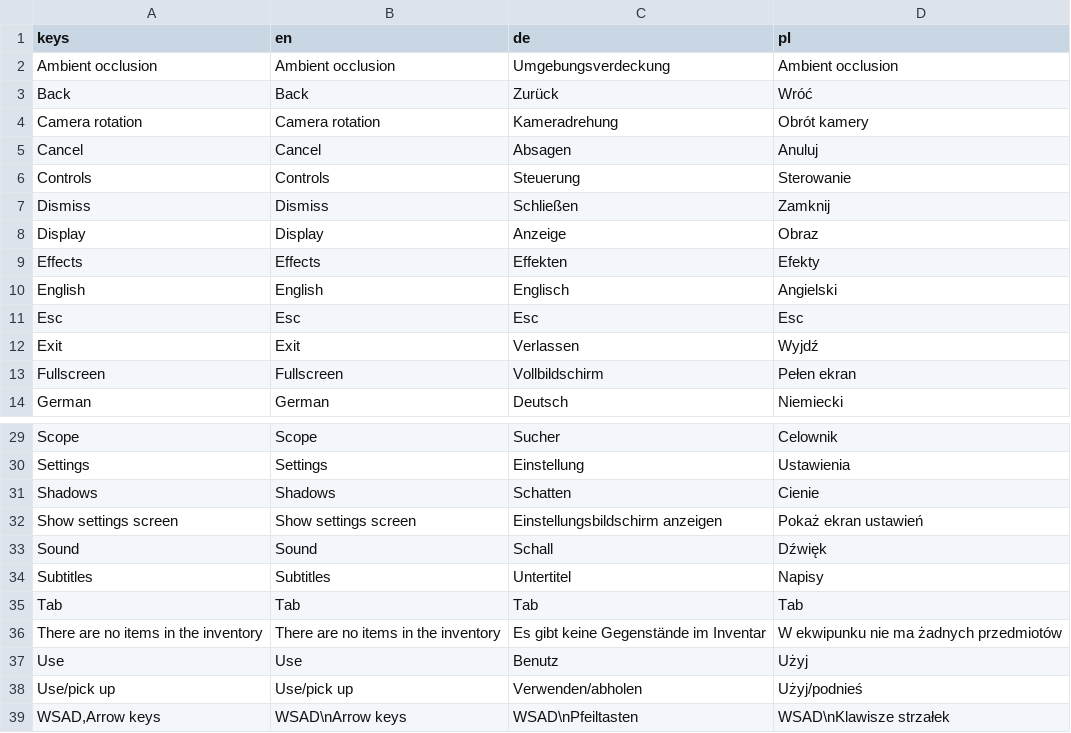
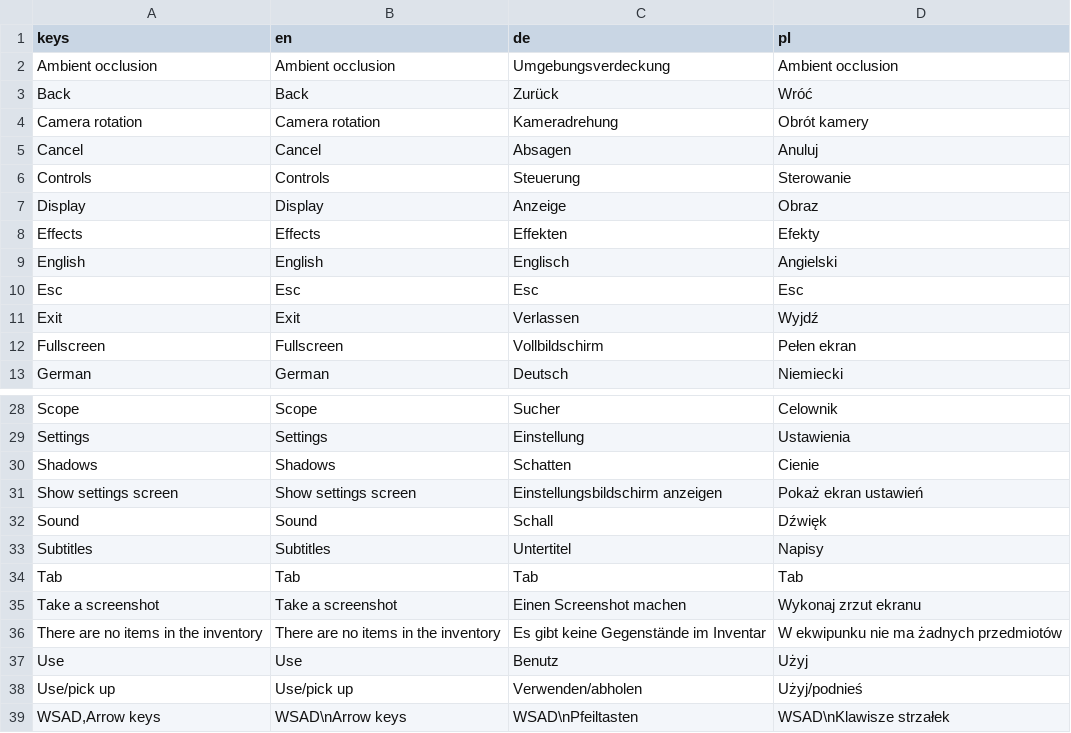
Before and after one commit to miskatonicstudio/goat, a CSV file: goat/locale/goat.csv, drawn as a sheet; only a part is shown, gaps mark what is left out.

Commit message:
Fix #191 implement screenshots

```diff
--- a/goat/locale/goat.csv
+++ b/goat/locale/goat.csv
@@ -6,3 +6,2 @@ keys,en,de,pl
 "Controls","Controls","Steuerung","Sterowanie"
-"Dismiss","Dismiss","Schließen","Zamknij"
 "Display","Display","Anzeige","Obraz"
@@ -35,2 +34,3 @@ keys,en,de,pl
 "Tab","Tab","Tab","Tab"
+"Take a screenshot","Take a screenshot","Einen Screenshot machen","Wykonaj zrzut ekranu"
 "There are no items in the inventory","There are no items in the inventory","Es gibt keine Gegenstände im Inventar","W ekwipunku nie ma żadnych przedmiotów"
```
Also changed, not shown: 8 other files.
